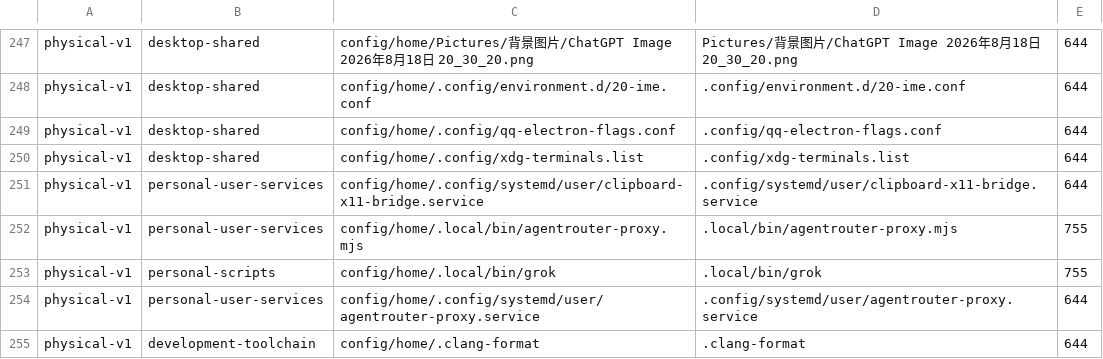
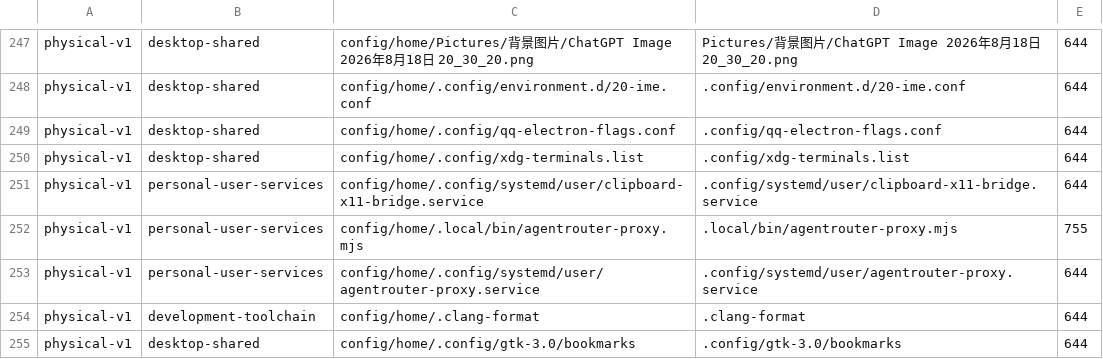
Before and after one commit to tjz123psh/arch-dms, a TSV file: manifests/config-mappings.tsv, drawn as a sheet; only a part is shown, gaps mark what is left out; the shorter side is filled out with more unchanged rows.

```diff
--- a/manifests/config-mappings.tsv
+++ b/manifests/config-mappings.tsv
@@ -252,3 +252,2 @@ physical-v1	personal-user-services	config/home/.config/systemd/user/clipboard-x1
 physical-v1	personal-user-services	config/home/.local/bin/agentrouter-proxy.mjs	.local/bin/agentrouter-proxy.mjs	755
-physical-v1	personal-scripts	config/home/.local/bin/grok	.local/bin/grok	755
 physical-v1	personal-user-services	config/home/.config/systemd/user/agentrouter-proxy.service	.config/systemd/user/agentrouter-proxy.service	644
```
Also changed, not shown: manifests/workstation-packages.tsv, 3 other files.
